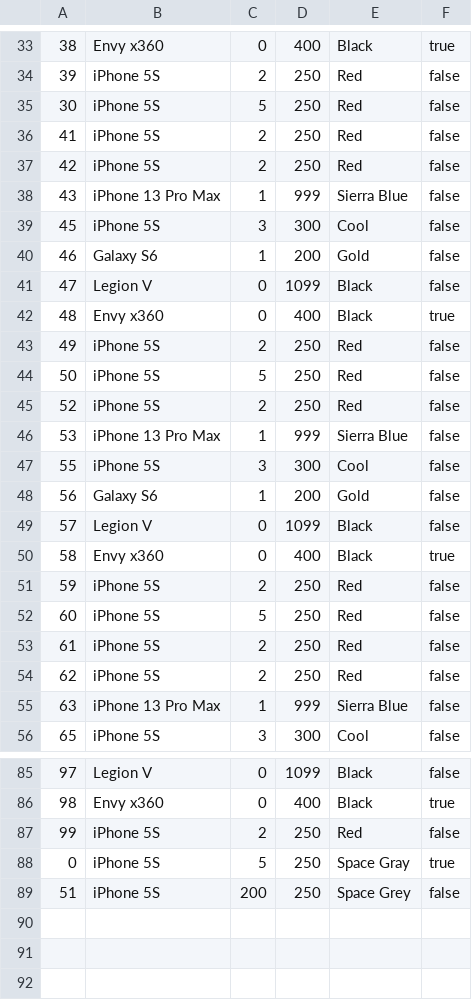
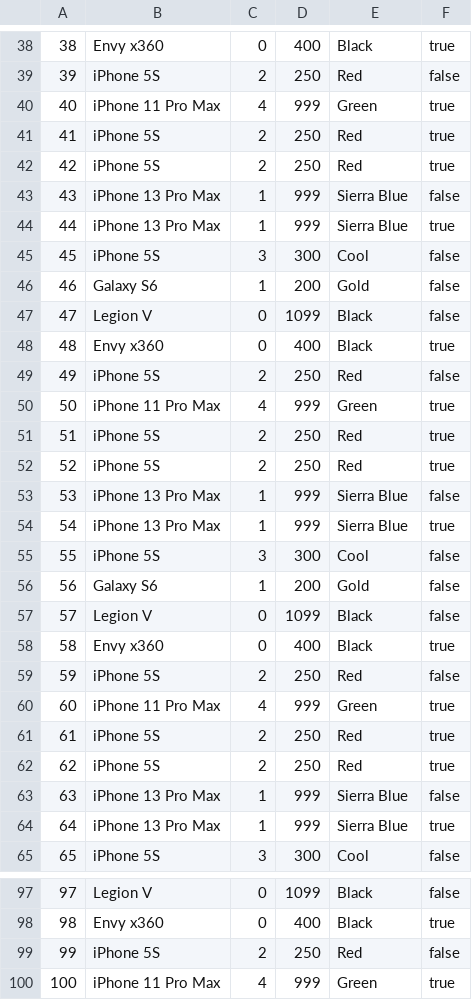
Before and after one commit to TomSuworof/filebased-db, a CSV file: backend/src/main/resources/db/for_testing_speed.csv, drawn as a sheet; only a part is shown, gaps mark what is left out; the diff covers the shown part only.

```diff
--- a/backend/src/main/resources/db/for_testing_speed.csv
+++ b/backend/src/main/resources/db/for_testing_speed.csv
@@ -34,6 +39,7 @@
 39,iPhone 5S,2,250,Red,false
-30,iPhone 5S,5,250,Red,false
-41,iPhone 5S,2,250,Red,false
-42,iPhone 5S,2,250,Red,false
+40,iPhone 11 Pro Max,4,999,Green,true
+41,iPhone 5S,2,250,Red,true
+42,iPhone 5S,2,250,Red,true
 43,iPhone 13 Pro Max,1,999,Sierra Blue,false
+44,iPhone 13 Pro Max,1,999,Sierra Blue,true
 45,iPhone 5S,3,300,Cool,false
@@ -43,5 +49,7 @@
 49,iPhone 5S,2,250,Red,false
-50,iPhone 5S,5,250,Red,false
-52,iPhone 5S,2,250,Red,false
+50,iPhone 11 Pro Max,4,999,Green,true
+51,iPhone 5S,2,250,Red,true
+52,iPhone 5S,2,250,Red,true
 53,iPhone 13 Pro Max,1,999,Sierra Blue,false
+54,iPhone 13 Pro Max,1,999,Sierra Blue,true
 55,iPhone 5S,3,300,Cool,false
@@ -51,6 +59,7 @@
 59,iPhone 5S,2,250,Red,false
-60,iPhone 5S,5,250,Red,false
-61,iPhone 5S,2,250,Red,false
-62,iPhone 5S,2,250,Red,false
+60,iPhone 11 Pro Max,4,999,Green,true
+61,iPhone 5S,2,250,Red,true
+62,iPhone 5S,2,250,Red,true
 63,iPhone 13 Pro Max,1,999,Sierra Blue,false
+64,iPhone 13 Pro Max,1,999,Sierra Blue,true
 65,iPhone 5S,3,300,Cool,false
@@ -87,3 +99,2 @@
 99,iPhone 5S,2,250,Red,false
-0,iPhone 5S,5,250,Space Gray,true
-51,iPhone 5S,200,250,Space Grey,false
+100,iPhone 11 Pro Max,4,999,Green,true
```
Also changed, not shown: 8 added rows and 45 edited cells elsewhere in this file, backend/src/main/resources/db/database.csv, 5 other files.
